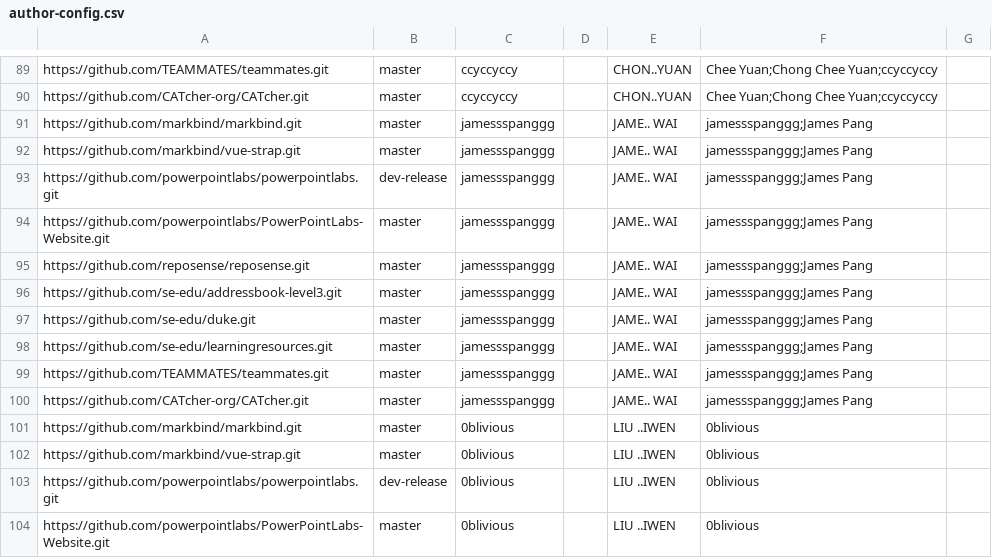
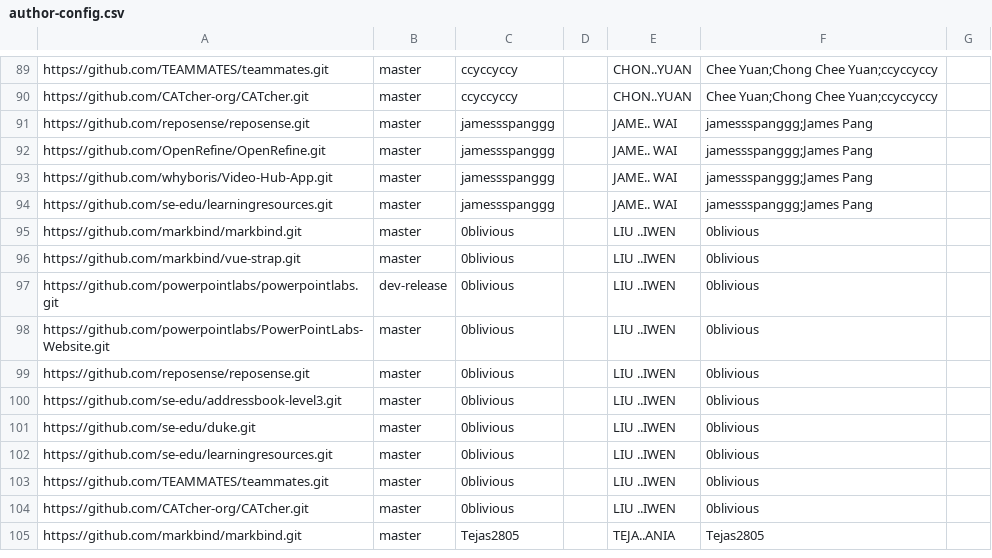
Before and after one commit to nus-cs3281/2020-dashboard, a CSV file: configs/author-config.csv, drawn as a sheet; only a part is shown, gaps mark what is left out; the shorter side is filled out with more unchanged rows.

Commit message:
Update external projects for jamessspanggg

```diff
--- a/configs/author-config.csv
+++ b/configs/author-config.csv
@@ -90,12 +90,6 @@ https://github.com/TEAMMATES/teammates.git,master,ccyccyccy,,CHON..YUAN,Chee Yua
 https://github.com/CATcher-org/CATcher.git,master,ccyccyccy,,CHON..YUAN,Chee Yuan;Chong Chee Yuan;ccyccyccy,
-https://github.com/markbind/markbind.git,master,jamessspanggg,,JAME.. WAI,jamessspanggg;James Pang,
-https://github.com/markbind/vue-strap.git,master,jamessspanggg,,JAME.. WAI,jamessspanggg;James Pang,
-https://github.com/powerpointlabs/powerpointlabs.git,dev-release,jamessspanggg,,JAME.. WAI,jamessspanggg;James Pang,
-https://github.com/powerpointlabs/PowerPointLabs-Website.git,master,jamessspanggg,,JAME.. WAI,jamessspanggg;James Pang,
 https://github.com/reposense/reposense.git,master,jamessspanggg,,JAME.. WAI,jamessspanggg;James Pang,
-https://github.com/se-edu/addressbook-level3.git,master,jamessspanggg,,JAME.. WAI,jamessspanggg;James Pang,
-https://github.com/se-edu/duke.git,master,jamessspanggg,,JAME.. WAI,jamessspanggg;James Pang,
+https://github.com/OpenRefine/OpenRefine.git,master,jamessspanggg,,JAME.. WAI,jamessspanggg;James Pang,
+https://github.com/whyboris/Video-Hub-App.git,master,jamessspanggg,,JAME.. WAI,jamessspanggg;James Pang,
 https://github.com/se-edu/learningresources.git,master,jamessspanggg,,JAME.. WAI,jamessspanggg;James Pang,
-https://github.com/TEAMMATES/teammates.git,master,jamessspanggg,,JAME.. WAI,jamessspanggg;James Pang,
-https://github.com/CATcher-org/CATcher.git,master,jamessspanggg,,JAME.. WAI,jamessspanggg;James Pang,
 https://github.com/markbind/markbind.git,master,0blivious,,LIU ..IWEN,0blivious,
```
